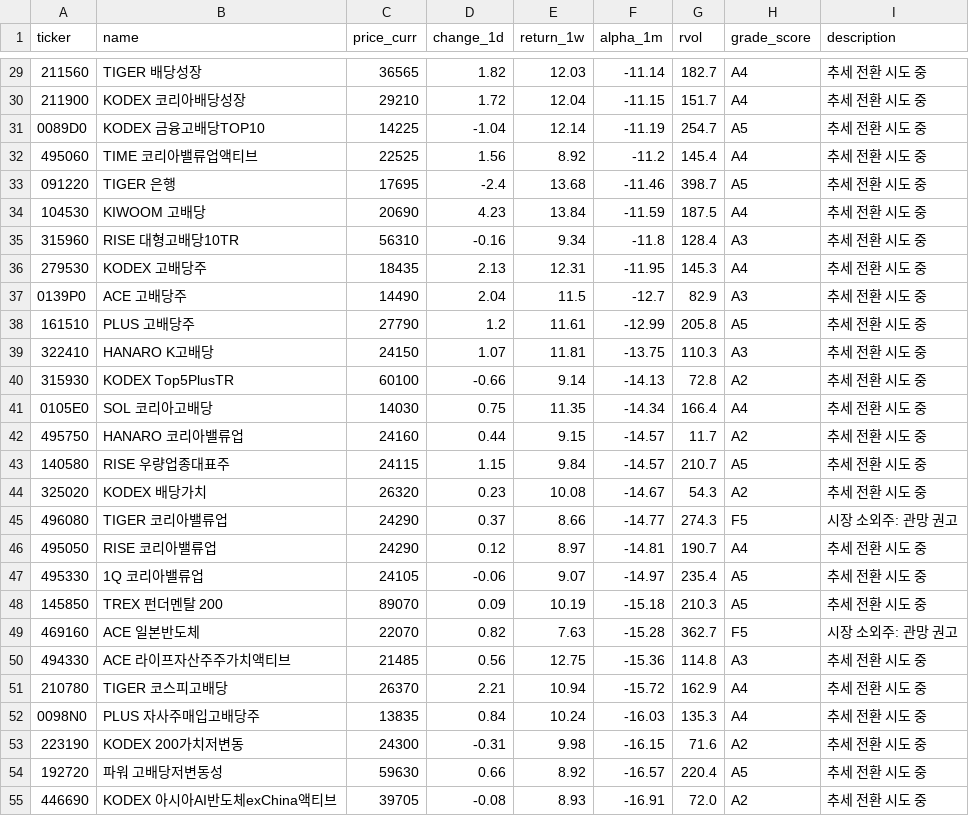
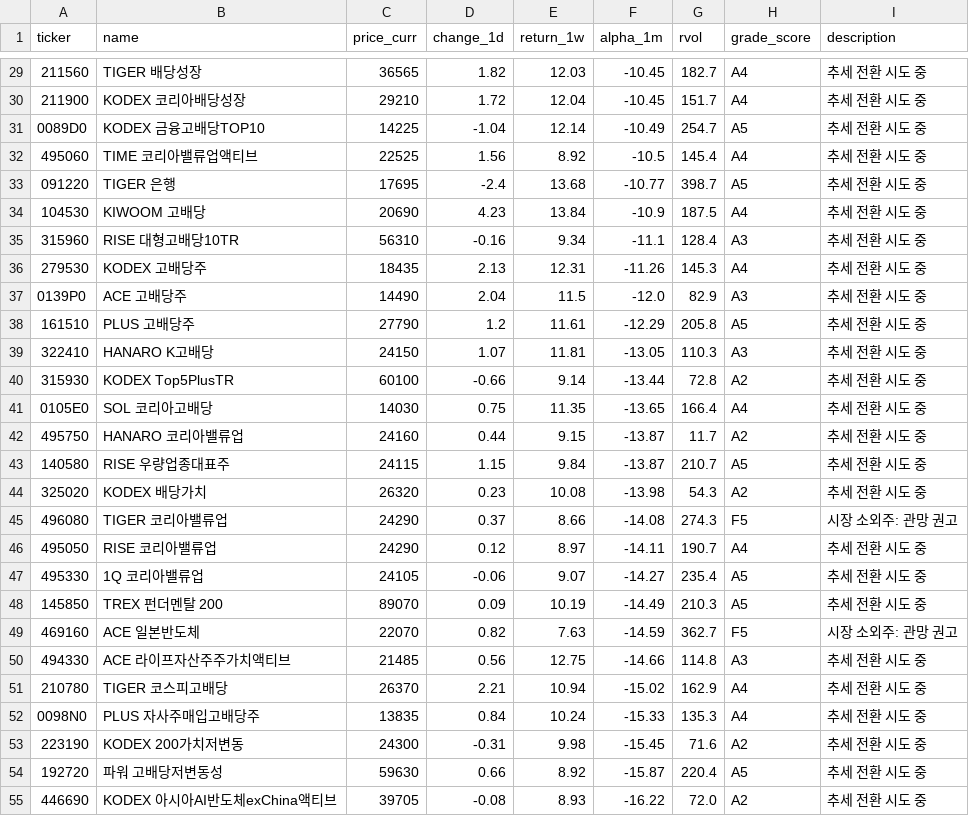
Before and after one commit to JungHoLee100/etf-data-collector, a CSV file: CSV_A_Analysis.csv, drawn as a sheet; only a part is shown, gaps mark what is left out; the diff covers the shown part only.

```diff
--- a/CSV_A_Analysis.csv
+++ b/CSV_A_Analysis.csv
@@ -29,27 +29,27 @@
-211560,TIGER 배당성장,36565,1.82,12.03,-11.14,182.7,A4,추세 전환 시도 중
-211900,KODEX 코리아배당성장,29210,1.72,12.04,-11.15,151.7,A4,추세 전환 시도 중
-0089D0,KODEX 금융고배당TOP10,14225,-1.04,12.14,-11.19,254.7,A5,추세 전환 시도 중
-495060,TIME 코리아밸류업액티브,22525,1.56,8.92,-11.2,145.4,A4,추세 전환 시도 중
-091220,TIGER 은행,17695,-2.4,13.68,-11.46,398.7,A5,추세 전환 시도 중
-104530,KIWOOM 고배당,20690,4.23,13.84,-11.59,187.5,A4,추세 전환 시도 중
-315960,RISE 대형고배당10TR,56310,-0.16,9.34,-11.8,128.4,A3,추세 전환 시도 중
-279530,KODEX 고배당주,18435,2.13,12.31,-11.95,145.3,A4,추세 전환 시도 중
-0139P0,ACE 고배당주,14490,2.04,11.5,-12.7,82.9,A3,추세 전환 시도 중
-161510,PLUS 고배당주,27790,1.2,11.61,-12.99,205.8,A5,추세 전환 시도 중
-322410,HANARO K고배당,24150,1.07,11.81,-13.75,110.3,A3,추세 전환 시도 중
-315930,KODEX Top5PlusTR,60100,-0.66,9.14,-14.13,72.8,A2,추세 전환 시도 중
-0105E0,SOL 코리아고배당,14030,0.75,11.35,-14.34,166.4,A4,추세 전환 시도 중
-495750,HANARO 코리아밸류업,24160,0.44,9.15,-14.57,11.7,A2,추세 전환 시도 중
-140580,RISE 우량업종대표주,24115,1.15,9.84,-14.57,210.7,A5,추세 전환 시도 중
-325020,KODEX 배당가치,26320,0.23,10.08,-14.67,54.3,A2,추세 전환 시도 중
-496080,TIGER 코리아밸류업,24290,0.37,8.66,-14.77,274.3,F5,시장 소외주: 관망 권고
-495050,RISE 코리아밸류업,24290,0.12,8.97,-14.81,190.7,A4,추세 전환 시도 중
-495330,1Q 코리아밸류업,24105,-0.06,9.07,-14.97,235.4,A5,추세 전환 시도 중
-145850,TREX 펀더멘탈 200,89070,0.09,10.19,-15.18,210.3,A5,추세 전환 시도 중
-469160,ACE 일본반도체,22070,0.82,7.63,-15.28,362.7,F5,시장 소외주: 관망 권고
-494330,ACE 라이프자산주주가치액티브,21485,0.56,12.75,-15.36,114.8,A3,추세 전환 시도 중
-210780,TIGER 코스피고배당,26370,2.21,10.94,-15.72,162.9,A4,추세 전환 시도 중
-0098N0,PLUS 자사주매입고배당주,13835,0.84,10.24,-16.03,135.3,A4,추세 전환 시도 중
-223190,KODEX 200가치저변동,24300,-0.31,9.98,-16.15,71.6,A2,추세 전환 시도 중
-192720,파워 고배당저변동성,59630,0.66,8.92,-16.57,220.4,A5,추세 전환 시도 중
-446690,KODEX 아시아AI반도체exChina액티브,39705,-0.08,8.93,-16.91,72.0,A2,추세 전환 시도 중
+211560,TIGER 배당성장,36565,1.82,12.03,-10.45,182.7,A4,추세 전환 시도 중
+211900,KODEX 코리아배당성장,29210,1.72,12.04,-10.45,151.7,A4,추세 전환 시도 중
+0089D0,KODEX 금융고배당TOP10,14225,-1.04,12.14,-10.49,254.7,A5,추세 전환 시도 중
+495060,TIME 코리아밸류업액티브,22525,1.56,8.92,-10.5,145.4,A4,추세 전환 시도 중
+091220,TIGER 은행,17695,-2.4,13.68,-10.77,398.7,A5,추세 전환 시도 중
+104530,KIWOOM 고배당,20690,4.23,13.84,-10.9,187.5,A4,추세 전환 시도 중
+315960,RISE 대형고배당10TR,56310,-0.16,9.34,-11.1,128.4,A3,추세 전환 시도 중
+279530,KODEX 고배당주,18435,2.13,12.31,-11.26,145.3,A4,추세 전환 시도 중
+0139P0,ACE 고배당주,14490,2.04,11.5,-12.0,82.9,A3,추세 전환 시도 중
+161510,PLUS 고배당주,27790,1.2,11.61,-12.29,205.8,A5,추세 전환 시도 중
+322410,HANARO K고배당,24150,1.07,11.81,-13.05,110.3,A3,추세 전환 시도 중
+315930,KODEX Top5PlusTR,60100,-0.66,9.14,-13.44,72.8,A2,추세 전환 시도 중
+0105E0,SOL 코리아고배당,14030,0.75,11.35,-13.65,166.4,A4,추세 전환 시도 중
+495750,HANARO 코리아밸류업,24160,0.44,9.15,-13.87,11.7,A2,추세 전환 시도 중
+140580,RISE 우량업종대표주,24115,1.15,9.84,-13.87,210.7,A5,추세 전환 시도 중
+325020,KODEX 배당가치,26320,0.23,10.08,-13.98,54.3,A2,추세 전환 시도 중
+496080,TIGER 코리아밸류업,24290,0.37,8.66,-14.08,274.3,F5,시장 소외주: 관망 권고
+495050,RISE 코리아밸류업,24290,0.12,8.97,-14.11,190.7,A4,추세 전환 시도 중
+495330,1Q 코리아밸류업,24105,-0.06,9.07,-14.27,235.4,A5,추세 전환 시도 중
+145850,TREX 펀더멘탈 200,89070,0.09,10.19,-14.49,210.3,A5,추세 전환 시도 중
+469160,ACE 일본반도체,22070,0.82,7.63,-14.59,362.7,F5,시장 소외주: 관망 권고
+494330,ACE 라이프자산주주가치액티브,21485,0.56,12.75,-14.66,114.8,A3,추세 전환 시도 중
+210780,TIGER 코스피고배당,26370,2.21,10.94,-15.02,162.9,A4,추세 전환 시도 중
+0098N0,PLUS 자사주매입고배당주,13835,0.84,10.24,-15.33,135.3,A4,추세 전환 시도 중
+223190,KODEX 200가치저변동,24300,-0.31,9.98,-15.45,71.6,A2,추세 전환 시도 중
+192720,파워 고배당저변동성,59630,0.66,8.92,-15.87,220.4,A5,추세 전환 시도 중
+446690,KODEX 아시아AI반도체exChina액티브,39705,-0.08,8.93,-16.22,72.0,A2,추세 전환 시도 중
```
Also changed, not shown: 116 edited cells elsewhere in this file, CSV_C.csv, Final_Insight.csv.
